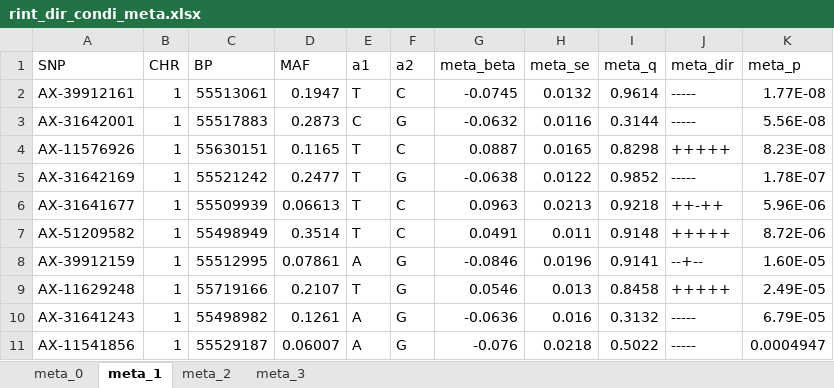
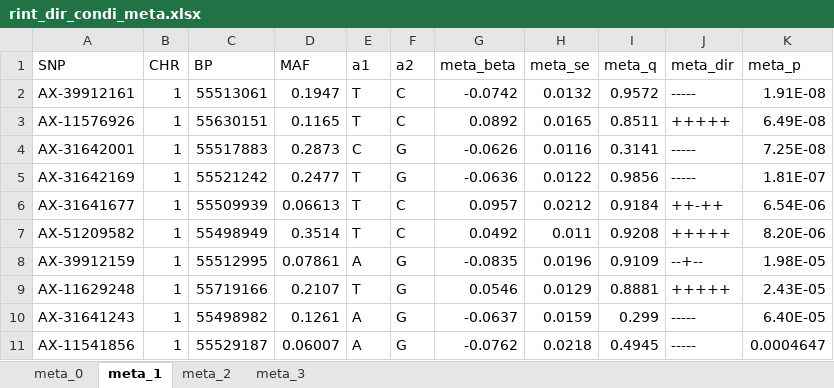
Before and after one commit to heichiyidui/dev, an Excel workbook: pcsk9/doc/rint_dir_condi_meta.xlsx, sheet meta_1, drawn as a sheet; only a part is shown; values as stored, in another font and other column widths than the file's, no borders; removed rows and columns are numbered as before the commit, all else as after; the diff covers the shown part only; the diff names each change by its address in the sheet, - before the commit and + after, or states it on an @@ line.

```diff
--- a/pcsk9/doc/rint_dir_condi_meta.xlsx (sheet meta_1)
+++ b/pcsk9/doc/rint_dir_condi_meta.xlsx (sheet meta_1)
-G2 (meta_beta): -0.0745
+G2 (meta_beta): -0.0742
-I2 (meta_q): 0.9614
+I2 (meta_q): 0.9572
-K2 (meta_p): 1.77E-08
+K2 (meta_p): 1.91E-08
-row 3: AX-31642001 | 1 | 55517883 | 0.2873 | C | G | -0.0632 | 0.0116 | 0.3144 | ----- | 5.56E-08
-G3 (meta_beta): 0.0887
+G3 (meta_beta): 0.0892
-I3 (meta_q): 0.8298
+I3 (meta_q): 0.8511
-K3 (meta_p): 8.23E-08
+K3 (meta_p): 6.49E-08
+row 4: AX-31642001 | 1 | 55517883 | 0.2873 | C | G | -0.0626 | 0.0116 | 0.3141 | ----- | 7.25E-08
-G5 (meta_beta): -0.0638
+G5 (meta_beta): -0.0636
-I5 (meta_q): 0.9852
+I5 (meta_q): 0.9856
-K5 (meta_p): 1.78E-07
+K5 (meta_p): 1.81E-07
-G6 (meta_beta): 0.0963
+G6 (meta_beta): 0.0957
-H6 (meta_se): 0.0213
+H6 (meta_se): 0.0212
-I6 (meta_q): 0.9218
+I6 (meta_q): 0.9184
-K6 (meta_p): 5.96E-06
+K6 (meta_p): 6.54E-06
-G7 (meta_beta): 0.0491
+G7 (meta_beta): 0.0492
-I7 (meta_q): 0.9148
+I7 (meta_q): 0.9208
-K7 (meta_p): 8.72E-06
+K7 (meta_p): 8.20E-06
-G8 (meta_beta): -0.0846
+G8 (meta_beta): -0.0835
-I8 (meta_q): 0.9141
+I8 (meta_q): 0.9109
-K8 (meta_p): 1.60E-05
+K8 (meta_p): 1.98E-05
-H9 (meta_se): 0.013
+H9 (meta_se): 0.0129
-I9 (meta_q): 0.8458
+I9 (meta_q): 0.8881
-K9 (meta_p): 2.49E-05
+K9 (meta_p): 2.43E-05
-G10 (meta_beta): -0.0636
+G10 (meta_beta): -0.0637
-H10 (meta_se): 0.016
+H10 (meta_se): 0.0159
-I10 (meta_q): 0.3132
+I10 (meta_q): 0.299
-K10 (meta_p): 6.79E-05
+K10 (meta_p): 6.40E-05
-G11 (meta_beta): -0.076
+G11 (meta_beta): -0.0762
-I11 (meta_q): 0.5022
+I11 (meta_q): 0.4945
-K11 (meta_p): 0.0004947
+K11 (meta_p): 0.0004647
```
Also changed, not shown: 70 added rows, 70 removed rows and 271 edited cells elsewhere in this sheet, sheet meta_3, sheet meta_2, sheet meta_0, 2 other files.
